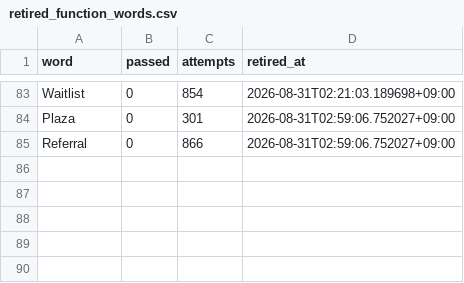
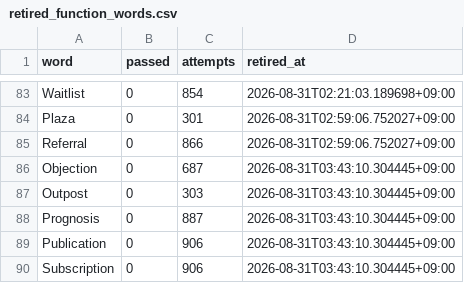
Before and after one commit to h0912w/SAAS_WORDS_TWO_claude_code_project_v2.4, a CSV file: config/retired_function_words.csv, drawn as a sheet; only a part is shown, gaps mark what is left out; the diff names each change by its address in the sheet, - before the commit and + after, or states it on an @@ line.

Commit message:
chore: log RUN-20260831-030014-KST expand_word_bank learnings + apply retirement (Subscription/Prognosis/Objection/Publication/Outpost)

```diff
--- a/config/retired_function_words.csv
+++ b/config/retired_function_words.csv
+row 86: Objection | 0 | 687 | 2026-08-31T03:43:10.304445+09:00
+row 87: Outpost | 0 | 303 | 2026-08-31T03:43:10.304445+09:00
+row 88: Prognosis | 0 | 887 | 2026-08-31T03:43:10.304445+09:00
+row 89: Publication | 0 | 906 | 2026-08-31T03:43:10.304445+09:00
+row 90: Subscription | 0 | 906 | 2026-08-31T03:43:10.304445+09:00
```
Also changed, not shown: 4 other files.
